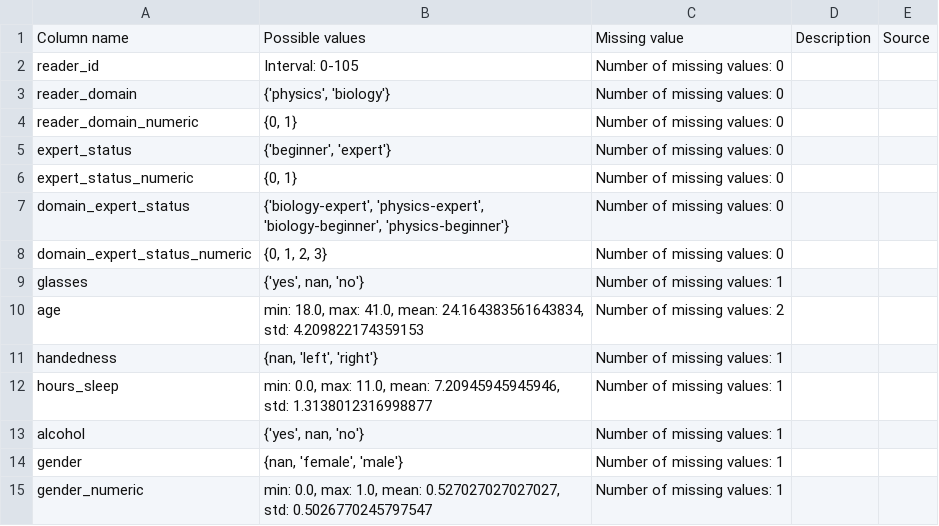
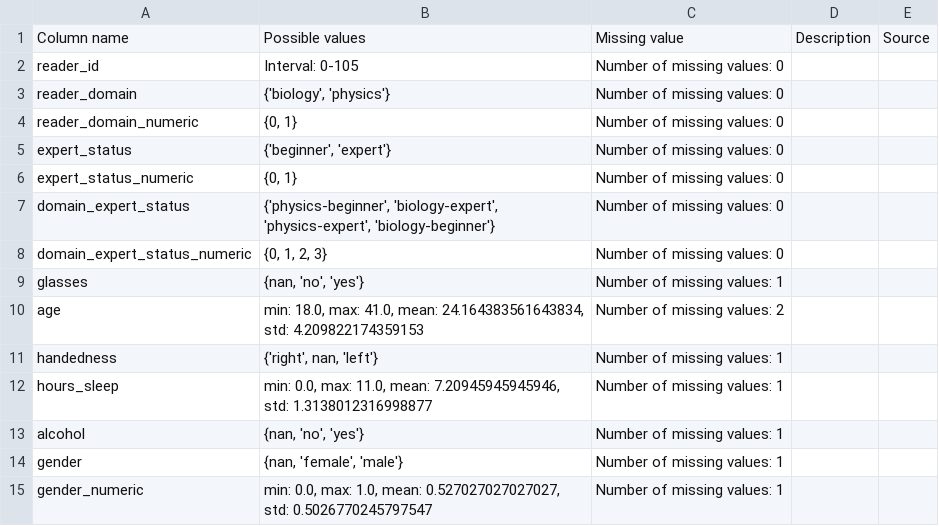
Before and after one commit to DiLi-Lab/PoTeC, a TSV file: codebook_tables/participants.tsv, drawn as a sheet.

```diff
--- a/codebook_tables/participants.tsv
+++ b/codebook_tables/participants.tsv
@@ -2,3 +2,3 @@ Column name	Possible values	Missing value	Description	Source
 reader_id	Interval: 0-105	Number of missing values: 0		
-reader_domain	{'physics', 'biology'}	Number of missing values: 0		
+reader_domain	{'biology', 'physics'}	Number of missing values: 0		
 reader_domain_numeric	{0, 1}	Number of missing values: 0		
@@ -6,9 +6,9 @@ expert_status	{'beginner', 'expert'}	Number of missing values: 0
 expert_status_numeric	{0, 1}	Number of missing values: 0		
-domain_expert_status	{'biology-expert', 'physics-expert', 'biology-beginner', 'physics-beginner'}	Number of missing values: 0		
+domain_expert_status	{'physics-beginner', 'biology-expert', 'physics-expert', 'biology-beginner'}	Number of missing values: 0		
 domain_expert_status_numeric	{0, 1, 2, 3}	Number of missing values: 0		
-glasses	{'yes', nan, 'no'}	Number of missing values: 1		
+glasses	{nan, 'no', 'yes'}	Number of missing values: 1		
 age	min: 18.0, max: 41.0, mean: 24.164383561643834, std: 4.209822174359153	Number of missing values: 2		
-handedness	{nan, 'left', 'right'}	Number of missing values: 1		
+handedness	{'right', nan, 'left'}	Number of missing values: 1		
 hours_sleep	min: 0.0, max: 11.0, mean: 7.20945945945946, std: 1.3138012316998877	Number of missing values: 1		
-alcohol	{'yes', nan, 'no'}	Number of missing values: 1		
+alcohol	{nan, 'no', 'yes'}	Number of missing values: 1		
 gender	{nan, 'female', 'male'}	Number of missing values: 1		
```
Also changed, not shown: codebook_tables/fixations.tsv, codebook_tables/reader_rm_wf.tsv, 9 other files.
